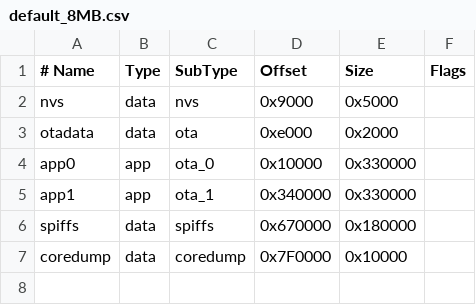
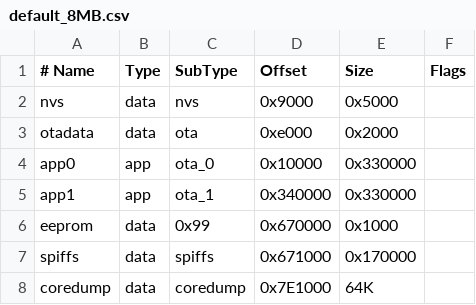
Before and after one commit to ClassicDIY/SwitchNotifier, a CSV file: code/ESP32/partitions/default_8MB.csv, drawn as a sheet.

```diff
--- a/code/ESP32/partitions/default_8MB.csv
+++ b/code/ESP32/partitions/default_8MB.csv
@@ -5,3 +5,4 @@ app0,     app,  ota_0,   0x10000, 0x330000,
 app1,     app,  ota_1,   0x340000,0x330000,
-spiffs,   data, spiffs,  0x670000,0x180000,
-coredump, data, coredump,0x7F0000,0x10000,
+eeprom,   data, 0x99,    0x670000,0x1000,
+spiffs,   data, spiffs,  0x671000,0x170000,
+coredump, data, coredump,0x7E1000,64K
```
Also changed, not shown: code/ESP32/partitions/default_16MB.csv, code/ESP32/partitions/default_4MB.csv, 20 other files.
